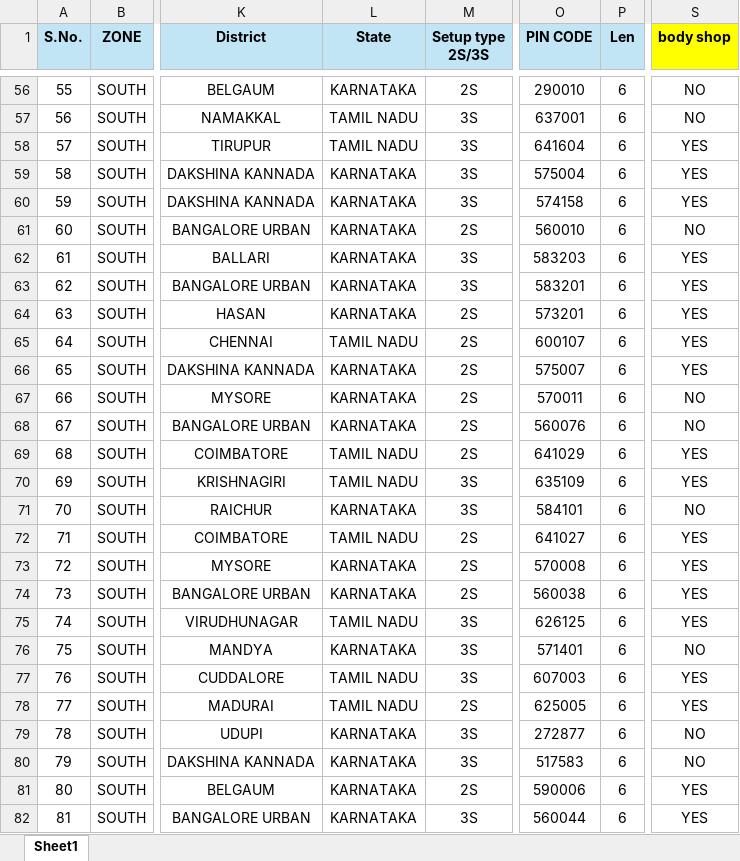
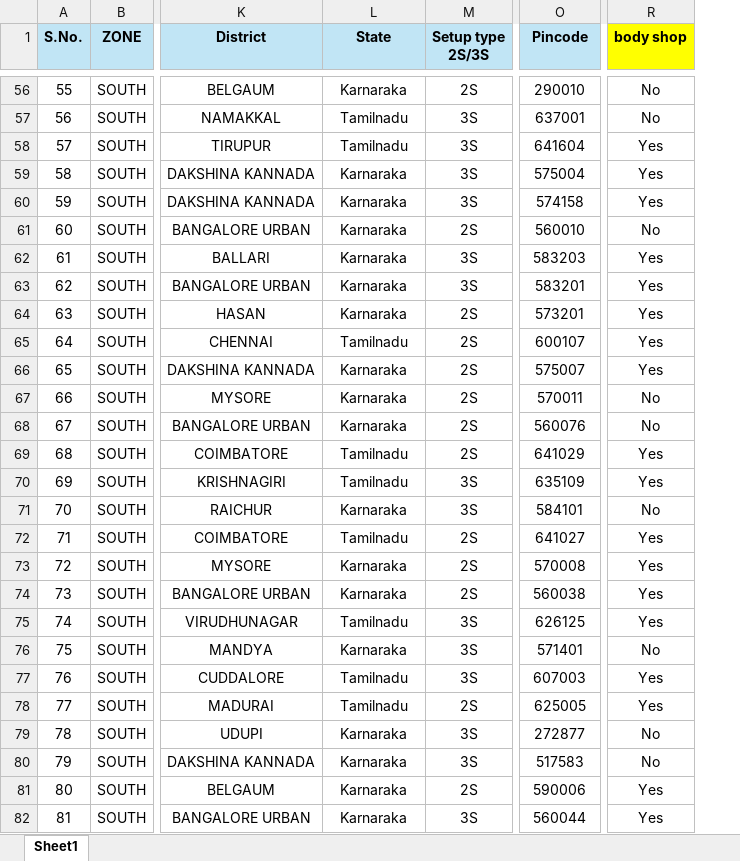
Before and after one commit to Parthibanse/Dashboard-parthiban, an Excel workbook: Workshop details.xlsx, sheet Sheet1, drawn as a sheet; only a part is shown, gaps mark what is left out; values as stored, in another font and other column widths than the file's, no borders; removed rows and columns are numbered as before the commit, all else as after; the diff covers the shown part only; the diff names each change by its address in the sheet, - before the commit and + after, or states it on an @@ line.

```diff
--- a/Workshop details.xlsx (sheet Sheet1)
+++ b/Workshop details.xlsx (sheet Sheet1)
-column P (Len), rows 56-82: all 6
-O1: PIN CODE
+O1: Pincode
-L56 (State): KARNATAKA
+L56 (State): Karnaraka
-R56:R57 (body shop): NO
+R56:R57 (body shop): No
-L57:L58 (State): TAMIL NADU
+L57:L58 (State): Tamilnadu
-R58:R60 (body shop): YES
+R58:R60 (body shop): Yes
-L59:L64 (State): KARNATAKA
+L59:L64 (State): Karnaraka
-R61 (body shop): NO
+R61 (body shop): No
-R62:R66 (body shop): YES
+R62:R66 (body shop): Yes
-L65 (State): TAMIL NADU
+L65 (State): Tamilnadu
-L66:L68 (State): KARNATAKA
+L66:L68 (State): Karnaraka
-R67:R68 (body shop): NO
+R67:R68 (body shop): No
-L69:L70 (State): TAMIL NADU
+L69:L70 (State): Tamilnadu
-R69:R70 (body shop): YES
+R69:R70 (body shop): Yes
-L71 (State): KARNATAKA
+L71 (State): Karnaraka
-R71 (body shop): NO
+R71 (body shop): No
-L72 (State): TAMIL NADU
+L72 (State): Tamilnadu
-R72:R75 (body shop): YES
+R72:R75 (body shop): Yes
-L73:L74 (State): KARNATAKA
+L73:L74 (State): Karnaraka
-L75 (State): TAMIL NADU
+L75 (State): Tamilnadu
-L76 (State): KARNATAKA
+L76 (State): Karnaraka
-R76 (body shop): NO
+R76 (body shop): No
-L77:L78 (State): TAMIL NADU
+L77:L78 (State): Tamilnadu
-R77:R78 (body shop): YES
+R77:R78 (body shop): Yes
-L79:L82 (State): KARNATAKA
+L79:L82 (State): Karnaraka
-R79:R80 (body shop): NO
+R79:R80 (body shop): No
-R81:R82 (body shop): YES
+R81:R82 (body shop): Yes
```
Also changed, not shown: 1074 edited cells elsewhere in this sheet, 1 other file.
